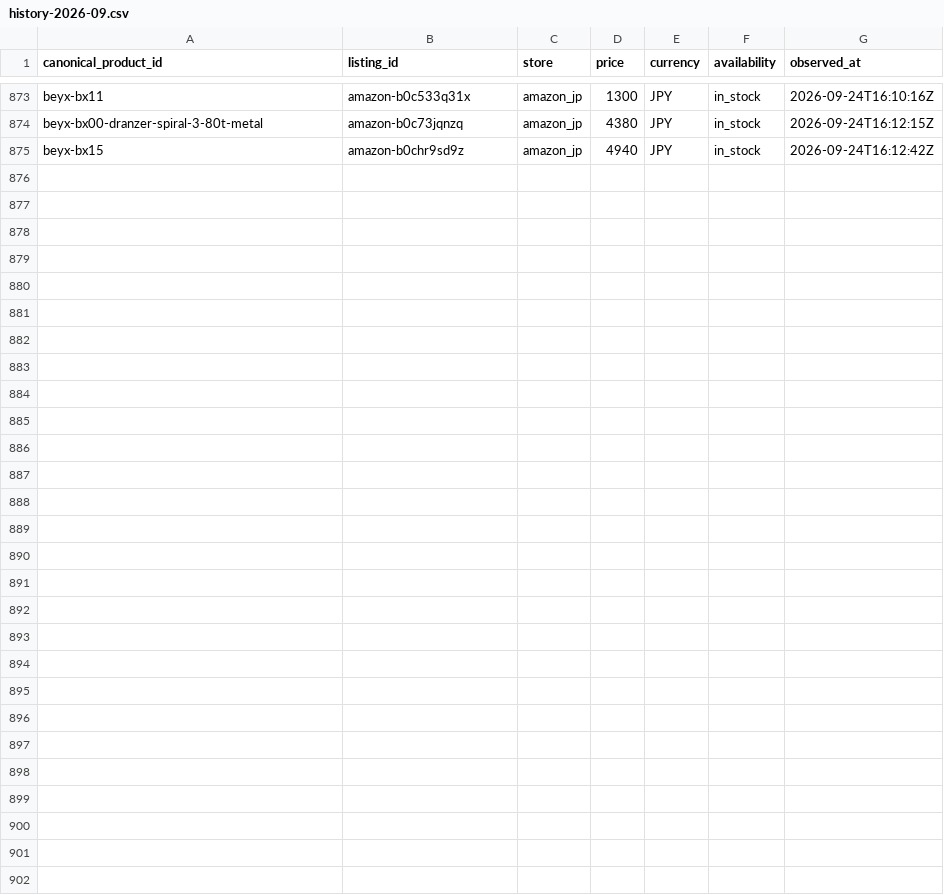
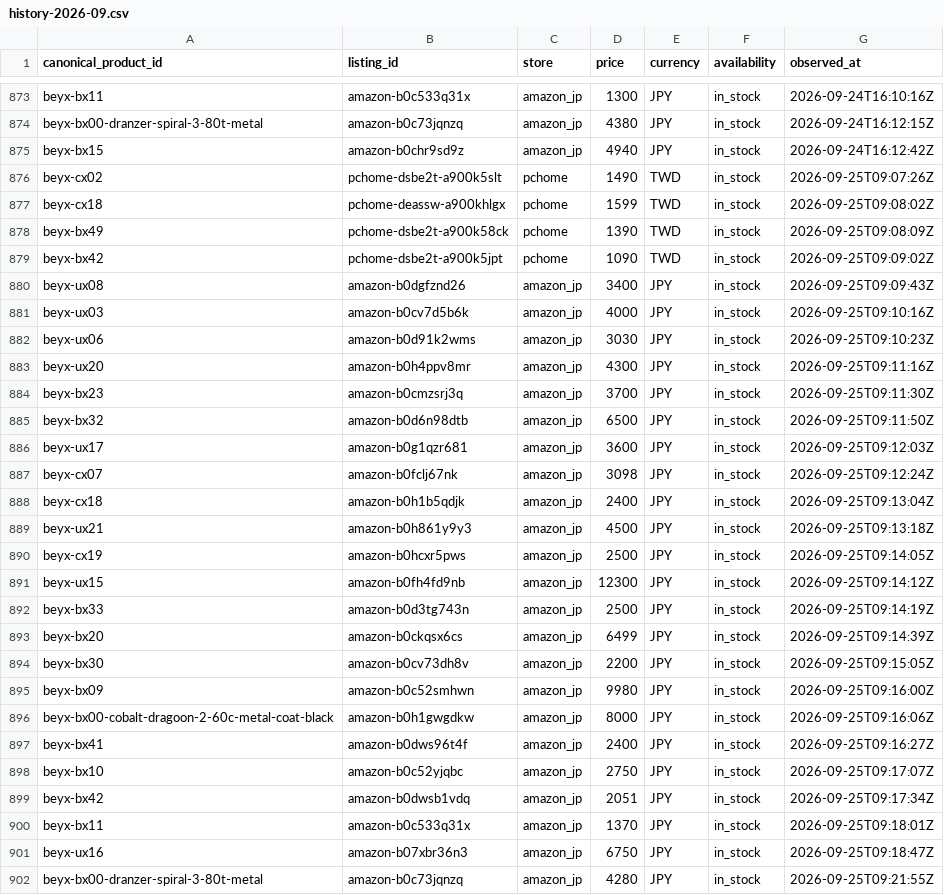
Before and after one commit to cchgene/buyblade-data, a CSV file: data/history-2026-09.csv, drawn as a sheet; only a part is shown, gaps mark what is left out; the diff names each change by its address in the sheet, - before the commit and + after, or states it on an @@ line.

Commit message:
data: 自動更新價格 2026-09-25 17:25 CST

```diff
--- a/data/history-2026-09.csv
+++ b/data/history-2026-09.csv
+row 876: beyx-cx02 | pchome-dsbe2t-a900k5slt | pchome | 1490 | TWD | in_stock | 2026-09-25T09:07:26Z
+row 877: beyx-cx18 | pchome-deassw-a900khlgx | pchome | 1599 | TWD | in_stock | 2026-09-25T09:08:02Z
+row 878: beyx-bx49 | pchome-dsbe2t-a900k58ck | pchome | 1390 | TWD | in_stock | 2026-09-25T09:08:09Z
+row 879: beyx-bx42 | pchome-dsbe2t-a900k5jpt | pchome | 1090 | TWD | in_stock | 2026-09-25T09:09:02Z
+row 880: beyx-ux08 | amazon-b0dgfznd26 | amazon_jp | 3400 | JPY | in_stock | 2026-09-25T09:09:43Z
+row 881: beyx-ux03 | amazon-b0cv7d5b6k | amazon_jp | 4000 | JPY | in_stock | 2026-09-25T09:10:16Z
+row 882: beyx-ux06 | amazon-b0d91k2wms | amazon_jp | 3030 | JPY | in_stock | 2026-09-25T09:10:23Z
+row 883: beyx-ux20 | amazon-b0h4ppv8mr | amazon_jp | 4300 | JPY | in_stock | 2026-09-25T09:11:16Z
+row 884: beyx-bx23 | amazon-b0cmzsrj3q | amazon_jp | 3700 | JPY | in_stock | 2026-09-25T09:11:30Z
+row 885: beyx-bx32 | amazon-b0d6n98dtb | amazon_jp | 6500 | JPY | in_stock | 2026-09-25T09:11:50Z
+row 886: beyx-ux17 | amazon-b0g1qzr681 | amazon_jp | 3600 | JPY | in_stock | 2026-09-25T09:12:03Z
+row 887: beyx-cx07 | amazon-b0fclj67nk | amazon_jp | 3098 | JPY | in_stock | 2026-09-25T09:12:24Z
+row 888: beyx-cx18 | amazon-b0h1b5qdjk | amazon_jp | 2400 | JPY | in_stock | 2026-09-25T09:13:04Z
+row 889: beyx-ux21 | amazon-b0h861y9y3 | amazon_jp | 4500 | JPY | in_stock | 2026-09-25T09:13:18Z
+row 890: beyx-cx19 | amazon-b0hcxr5pws | amazon_jp | 2500 | JPY | in_stock | 2026-09-25T09:14:05Z
+row 891: beyx-ux15 | amazon-b0fh4fd9nb | amazon_jp | 12300 | JPY | in_stock | 2026-09-25T09:14:12Z
+row 892: beyx-bx33 | amazon-b0d3tg743n | amazon_jp | 2500 | JPY | in_stock | 2026-09-25T09:14:19Z
+row 893: beyx-bx20 | amazon-b0ckqsx6cs | amazon_jp | 6499 | JPY | in_stock | 2026-09-25T09:14:39Z
+row 894: beyx-bx30 | amazon-b0cv73dh8v | amazon_jp | 2200 | JPY | in_stock | 2026-09-25T09:15:05Z
+row 895: beyx-bx09 | amazon-b0c52smhwn | amazon_jp | 9980 | JPY | in_stock | 2026-09-25T09:16:00Z
+row 896: beyx-bx00-cobalt-dragoon-2-60c-metal-coat-black | amazon-b0h1gwgdkw | amazon_jp | 8000 | JPY | in_stock | 2026-09-25T09:16:06Z
+row 897: beyx-bx41 | amazon-b0dws96t4f | amazon_jp | 2400 | JPY | in_stock | 2026-09-25T09:16:27Z
+row 898: beyx-bx10 | amazon-b0c52yjqbc | amazon_jp | 2750 | JPY | in_stock | 2026-09-25T09:17:07Z
+row 899: beyx-bx42 | amazon-b0dwsb1vdq | amazon_jp | 2051 | JPY | in_stock | 2026-09-25T09:17:34Z
+row 900: beyx-bx11 | amazon-b0c533q31x | amazon_jp | 1370 | JPY | in_stock | 2026-09-25T09:18:01Z
+row 901: beyx-ux16 | amazon-b07xbr36n3 | amazon_jp | 6750 | JPY | in_stock | 2026-09-25T09:18:47Z
+row 902: beyx-bx00-dranzer-spiral-3-80t-metal | amazon-b0c73jqnzq | amazon_jp | 4280 | JPY | in_stock | 2026-09-25T09:21:55Z
```
Also changed, not shown: data/latest.csv.
